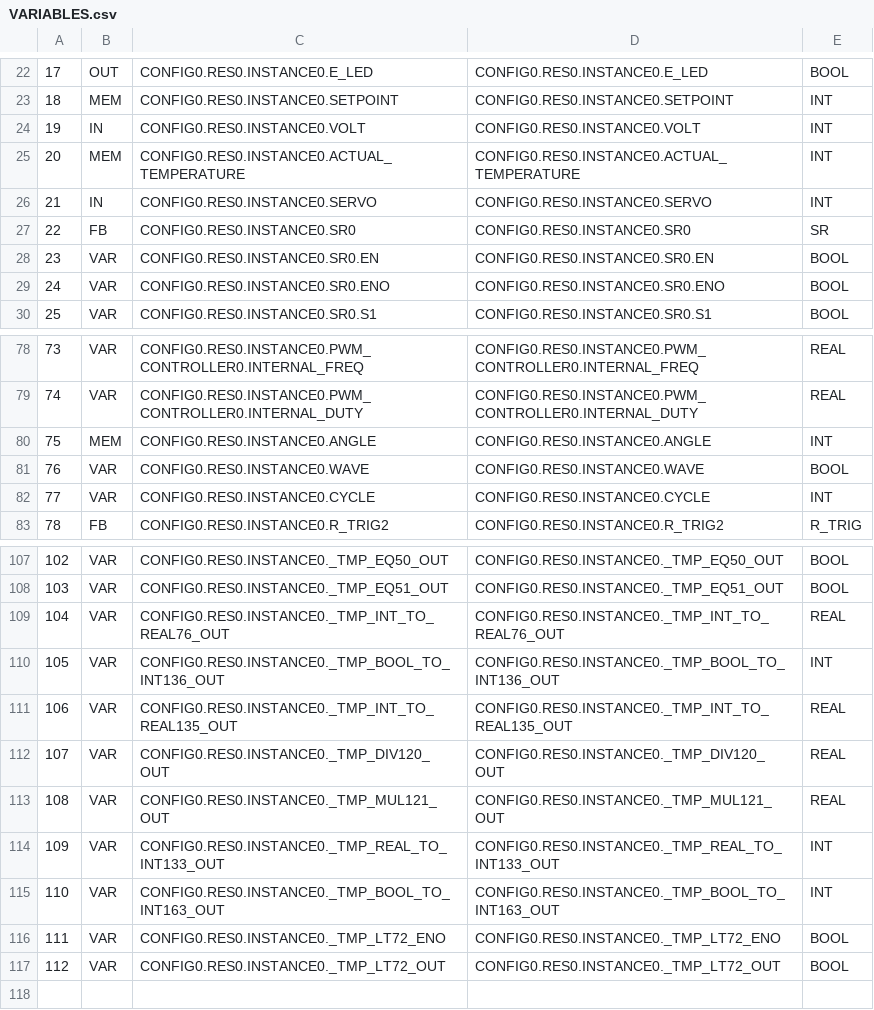
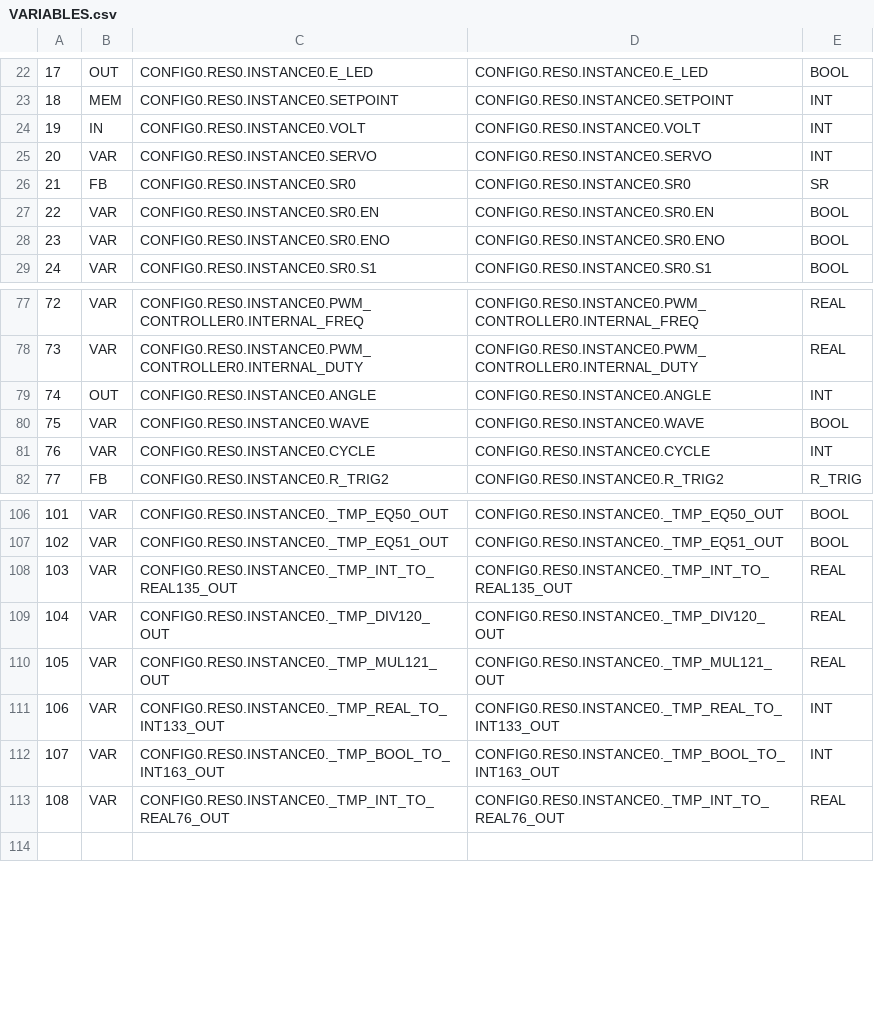
Before and after one commit to axewpokeman23/automation-embedded-systems, a CSV file: waterboiler2/build/VARIABLES.csv, drawn as a sheet; only a part is shown, gaps mark what is left out; removed rows and columns are numbered as before the commit, all else as after; the diff names each change by its address in the sheet, - before the commit and + after, or states it on an @@ line.

```diff
--- a/waterboiler2/build/VARIABLES.csv
+++ b/waterboiler2/build/VARIABLES.csv
-row 25: 20 | MEM | CONFIG0.RES0.INSTANCE0.ACTUAL_TEMPERATURE | CONFIG0.RES0.INSTANCE0.ACTUAL_TEMPERATURE | INT
@@ column A renumbered between rows 25 and 113 @@
-B25: IN
+B25: VAR
-B79: MEM
+B79: OUT
-row 109: 104 | VAR | CONFIG0.RES0.INSTANCE0._TMP_INT_TO_REAL76_OUT | CONFIG0.RES0.INSTANCE0._TMP_INT_TO_REAL76_OUT | REAL
-row 110: 105 | VAR | CONFIG0.RES0.INSTANCE0._TMP_BOOL_TO_INT136_OUT | CONFIG0.RES0.INSTANCE0._TMP_BOOL_TO_INT136_OUT | INT
-C113: CONFIG0.RES0.INSTANCE0._TMP_LT72_ENO
+C113: CONFIG0.RES0.INSTANCE0._TMP_INT_TO_REAL76_OUT
-D113: CONFIG0.RES0.INSTANCE0._TMP_LT72_ENO
+D113: CONFIG0.RES0.INSTANCE0._TMP_INT_TO_REAL76_OUT
-E113: BOOL
+E113: REAL
-row 117: 112 | VAR | CONFIG0.RES0.INSTANCE0._TMP_LT72_OUT | CONFIG0.RES0.INSTANCE0._TMP_LT72_OUT | BOOL
```
Also changed, not shown: 13 other files.
